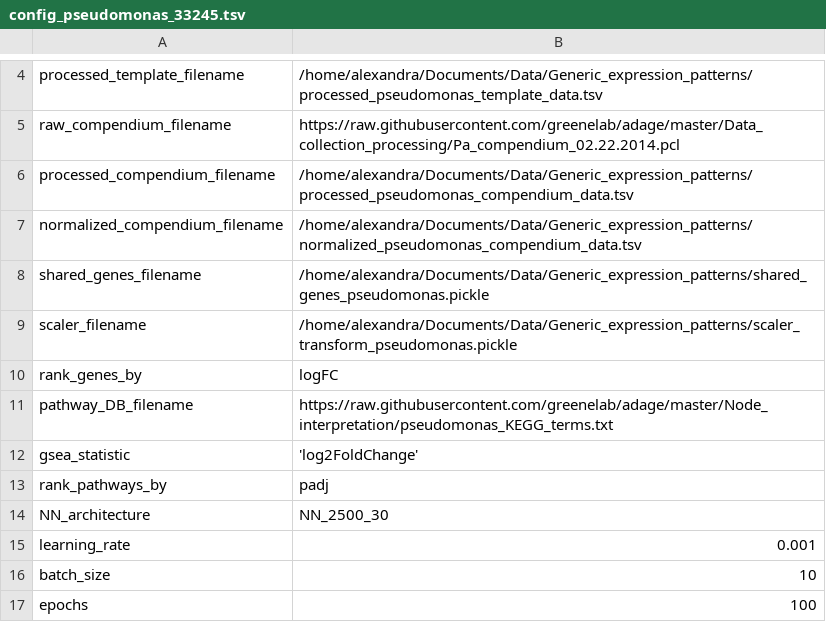
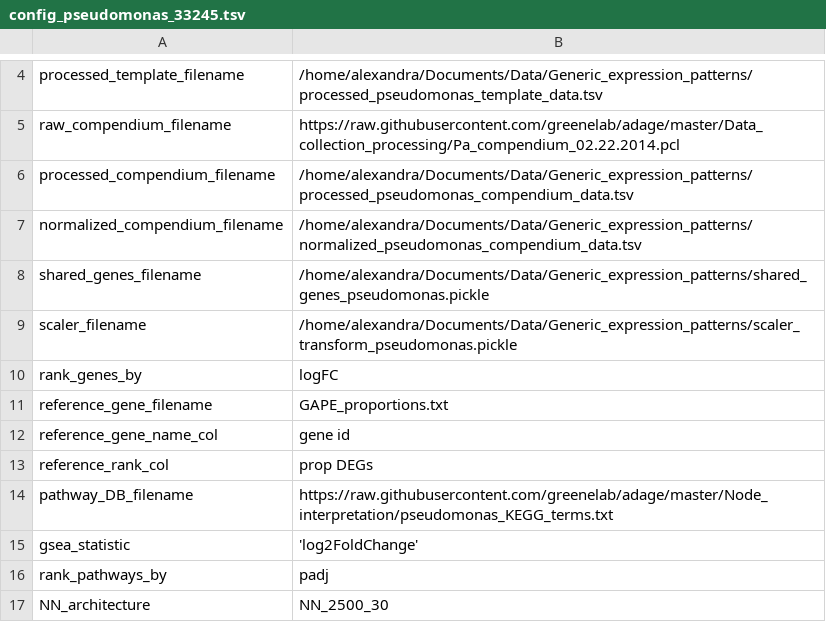
Before and after one commit to greenelab/generic-expression-patterns, a TSV file: configs/config_pseudomonas_33245.tsv, drawn as a sheet; only a part is shown, gaps mark what is left out; the shorter side is filled out with more unchanged rows; the diff names each change by its address in the sheet, - before the commit and + after, or states it on an @@ line.

Commit message:
Pseudomonas validation (#57)
* create new directory for enrichment analysis

* move files

* update env to include gsva

* add GSVA method

* update env to run ROAST

* update scripts and notebooks to run ROAST

* update scripts to use multiple enrichment methods and update test notebook

* fix error in test

* fix assert statments

* fix file path for test

* update gsa param based on updated scripts

* add CAMERA method and start formating

* add clusterProfiler to env

* update function and nb to run ORA

* update comment about ORA output

* update enrichment scripts that were causing output errors

* update analysis notebook

* format enrichment outputs

* plot summary ranking trend

* run enrichment analyses and add result files

* update comments

* update comments about takeaway and methods

* update scripts to allow for validation of other datasets

* add and update pa notebooks to validate against GAPE

* fix one conflict message

* update compare gene rank output in notebook

* update and verify pa analysis run

* add new notebook to create new training compendium with only pao1 samples

* update processing script to account for different training set shape

* update processing of template experiment that was incorrectly removed

* train new compendium

* add new nb and data files for new analysis using new training compendium

* update correlation plot to use different labeling depending on reference

* update result figure and comments

* updated based on PR

```diff
--- a/configs/config_pseudomonas_33245.tsv
+++ b/configs/config_pseudomonas_33245.tsv
+row 11: reference_gene_filename | GAPE_proportions.txt
+row 12: reference_gene_name_col | gene id
+row 13: reference_rank_col | prop DEGs
```
Also changed, not shown: 33 other files.
